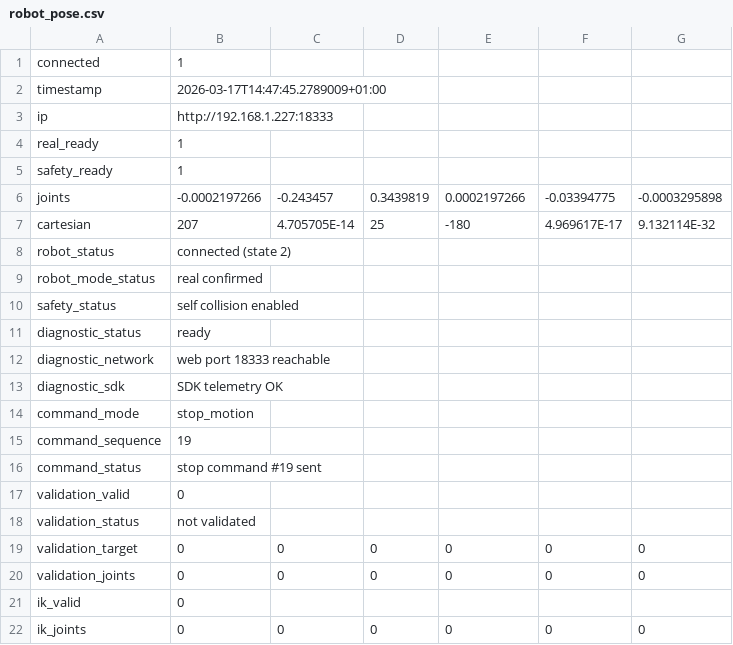
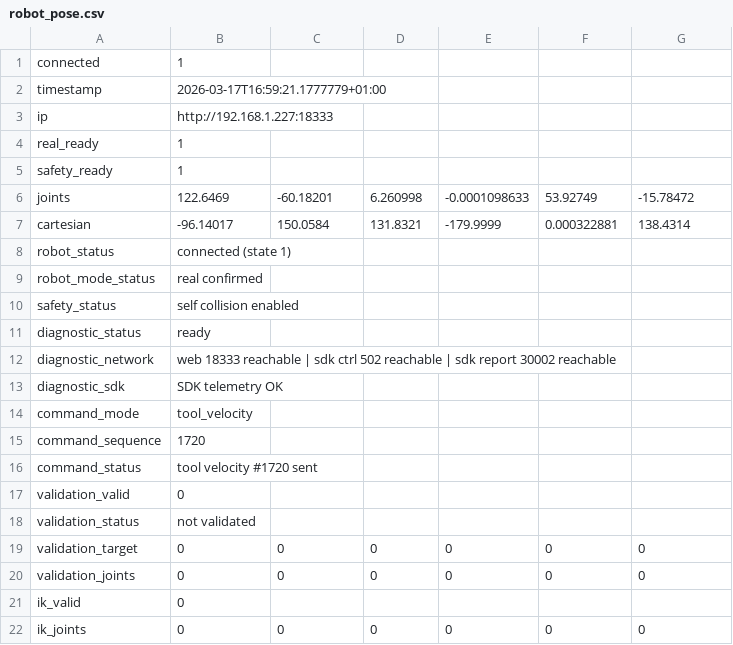
Before and after one commit to Thibaud-Danede/Conception_Mecatronique, a CSV file: conception_mechatronique/robot_pose.csv, drawn as a sheet.

```diff
--- a/conception_mechatronique/robot_pose.csv
+++ b/conception_mechatronique/robot_pose.csv
@@ -1,3 +1,3 @@
 connected,1
-timestamp,2026-03-17T14:47:45.2789009+01:00
+timestamp,2026-03-17T16:59:21.1777779+01:00
 ip,http://192.168.1.227:18333
@@ -5,5 +5,5 @@ real_ready,1
 safety_ready,1
-joints,-0.0002197266,-0.243457,0.3439819,0.0002197266,-0.03394775,-0.0003295898
-cartesian,207,4.705705E-14,25,-180,4.969617E-17,9.132114E-32
-robot_status,connected (state 2)
+joints,122.6469,-60.18201,6.260998,-0.0001098633,53.92749,-15.78472
+cartesian,-96.14017,150.0584,131.8321,-179.9999,0.000322881,138.4314
+robot_status,connected (state 1)
 robot_mode_status,real confirmed
@@ -11,7 +11,7 @@ safety_status,self collision enabled
 diagnostic_status,ready
-diagnostic_network,web port 18333 reachable
+diagnostic_network,web 18333 reachable | sdk ctrl 502 reachable | sdk report 30002 reachable
 diagnostic_sdk,SDK telemetry OK
-command_mode,stop_motion
-command_sequence,19
-command_status,stop command #19 sent
+command_mode,tool_velocity
+command_sequence,1720
+command_status,tool velocity #1720 sent
 validation_valid,0
```
Also changed, not shown: 22 other files.
